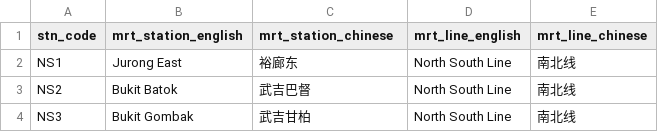
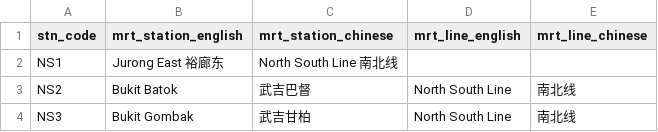
Before and after one commit to gabrielkhh/flaxen-spade, a CSV file: raw_datasets/raw_other/train-station.csv, drawn as a sheet; only a part is shown.

Commit message:
Remove temp data

```diff
--- a/raw_datasets/raw_other/train-station.csv
+++ b/raw_datasets/raw_other/train-station.csv
@@ -1,3 +1,3 @@
 stn_code	mrt_station_english	mrt_station_chinese	mrt_line_english	mrt_line_chinese
-NS1	Jurong East	裕廊东	"North South Line "	南北线
+NS1	Jurong East 裕廊东	North South Line   南北线
 NS2	Bukit Batok	武吉巴督	North South Line	南北线
```
Also changed, not shown: 2 other files.
